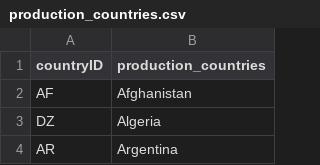
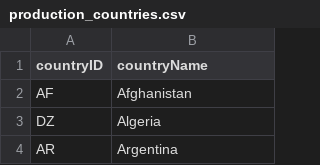
Before and after one commit to ocarhui/COMP0022CW, a CSV file: movie_database/Data/production_countries.csv, drawn as a sheet; only a part is shown.

Commit message:
load all movie data to database

```diff
--- a/movie_database/Data/production_countries.csv
+++ b/movie_database/Data/production_countries.csv
@@ -1,2 +1,2 @@
-countryID,production_countries
+countryID,countryName
 AF,Afghanistan
```
Also changed, not shown: movie_database/Data/crew_occupation.csv, movie_database/Data/movie_tags.csv, 11 other files.
